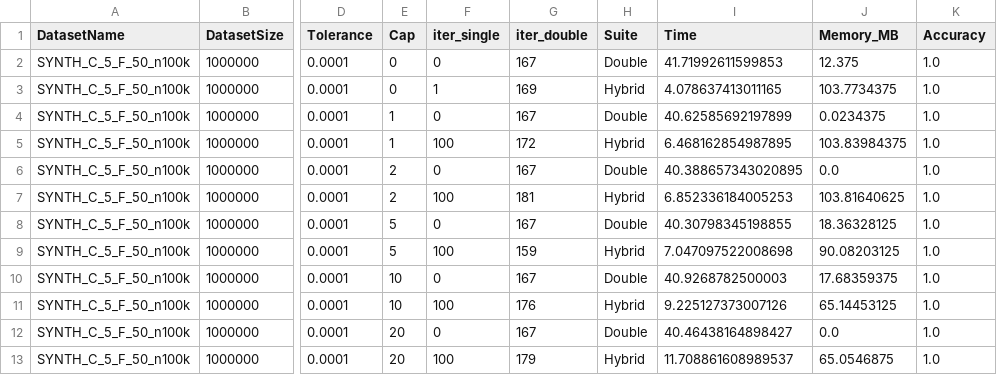
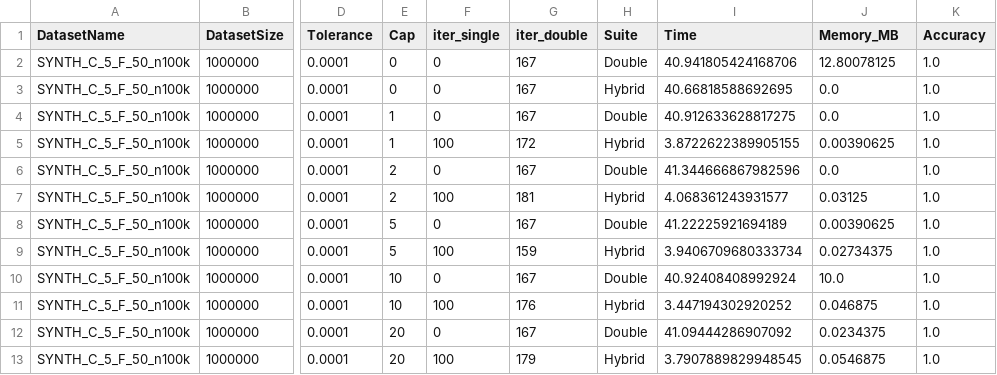
Before and after one commit to atiya16384/iterative_refinement_kmeans, a CSV file: Results/svm_expA_caps.csv, drawn as a sheet; only a part is shown, gaps mark what is left out; the diff names each change by its address in the sheet, - before the commit and + after, or states it on an @@ line.

```diff
--- a/Results/svm_expA_caps.csv
+++ b/Results/svm_expA_caps.csv
-I2 (Time): 41.71992611599853
+I2 (Time): 40.941805424168706
-J2 (Memory_MB): 12.375
+J2 (Memory_MB): 12.80078125
-F3 (iter_single): 1
+F3 (iter_single): 0
-G3 (iter_double): 169
+G3 (iter_double): 167
-I3 (Time): 4.078637413011165
+I3 (Time): 40.66818588692695
-J3 (Memory_MB): 103.7734375
+J3 (Memory_MB): 0.0
-I4 (Time): 40.62585692197899
+I4 (Time): 40.912633628817275
-J4 (Memory_MB): 0.0234375
+J4 (Memory_MB): 0.0
-I5 (Time): 6.468162854987895
+I5 (Time): 3.8722622389905155
-J5 (Memory_MB): 103.83984375
+J5 (Memory_MB): 0.00390625
-I6 (Time): 40.388657343020895
+I6 (Time): 41.344666867982596
-I7 (Time): 6.852336184005253
+I7 (Time): 4.068361243931577
-J7 (Memory_MB): 103.81640625
+J7 (Memory_MB): 0.03125
-I8 (Time): 40.30798345198855
+I8 (Time): 41.22225921694189
-J8 (Memory_MB): 18.36328125
+J8 (Memory_MB): 0.00390625
-I9 (Time): 7.047097522008698
+I9 (Time): 3.9406709680333734
-J9 (Memory_MB): 90.08203125
+J9 (Memory_MB): 0.02734375
-I10 (Time): 40.9268782500003
+I10 (Time): 40.92408408992924
-J10 (Memory_MB): 17.68359375
+J10 (Memory_MB): 10.0
-I11 (Time): 9.225127373007126
+I11 (Time): 3.447194302920252
-J11 (Memory_MB): 65.14453125
+J11 (Memory_MB): 0.046875
-I12 (Time): 40.46438164898427
+I12 (Time): 41.09444286907092
-J12 (Memory_MB): 0.0
+J12 (Memory_MB): 0.0234375
-I13 (Time): 11.708861608989537
+I13 (Time): 3.7907889829948545
-J13 (Memory_MB): 65.0546875
+J13 (Memory_MB): 0.0546875
```
Also changed, not shown: Results/svm_expB_tol.csv, 3 other files.
